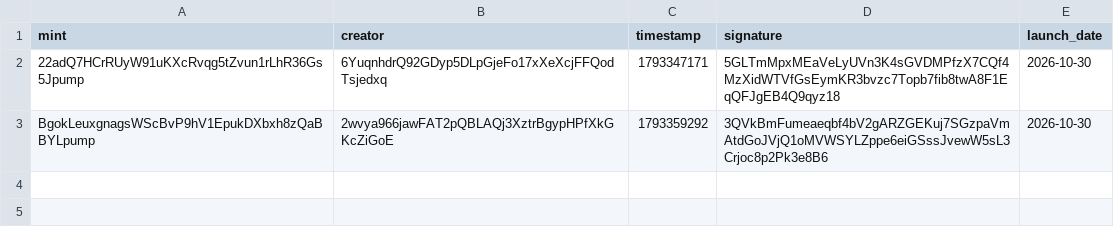
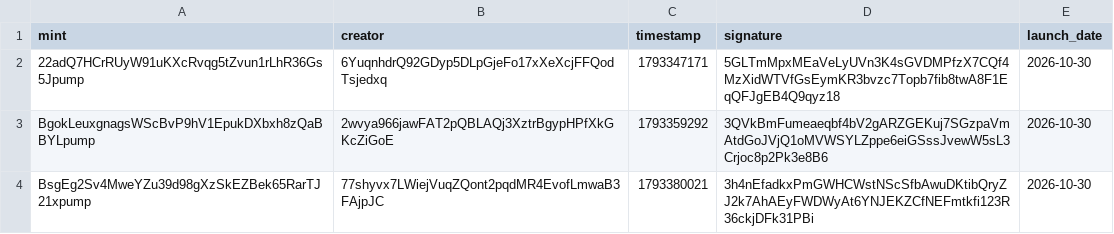
Before and after one commit to 01tsos/pumpfun-data, a CSV file: data/launches.csv, drawn as a sheet; the diff names each change by its address in the sheet, - before the commit and + after, or states it on an @@ line.

```diff
--- a/data/launches.csv
+++ b/data/launches.csv
+row 4: BsgEg2Sv4MweYZu39d98gXzSkEZBek65RarTJ21xpump | 77shyvx7LWiejVuqZQont2pqdMR4EvofLmwaB3FAjpJC | 1793380021 | 3h4nEfadkxPmGWHCWstNScSfbAwuDKtibQryZJ2k7AhAEyFWDWyAt6YNJEKZCfNEFmtkfi123R36ckjDFk31PBi | 2026-10-30
```
